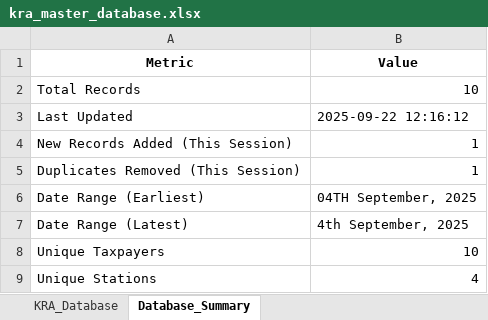
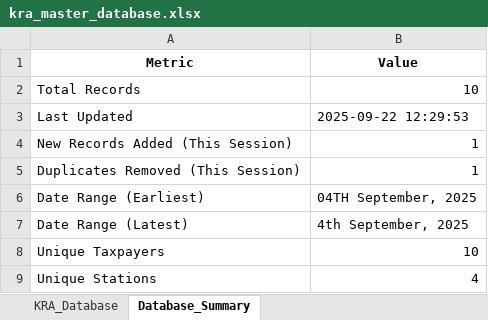
Before and after one commit to Hydra038/kra-data-extraction, an Excel workbook: kra_master_database.xlsx, sheet Database_Summary, drawn as a sheet; values as stored, in another font and other column widths than the file's, no borders; the diff names each change by its address in the sheet, - before the commit and + after, or states it on an @@ line.

```diff
--- a/kra_master_database.xlsx (sheet Database_Summary)
+++ b/kra_master_database.xlsx (sheet Database_Summary)
-B3 (Value): 2025-09-22 12:16:12
+B3 (Value): 2025-09-22 12:29:53
```
Also changed, not shown: 1 other file.
